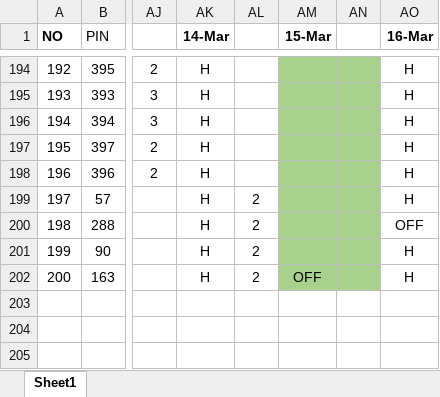
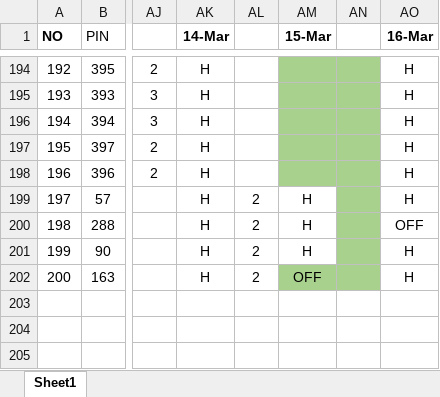
Before and after one commit to sigitsuseno/instance1.uranop.com, an Excel workbook: database/seeders/sampe_data.xlsx, sheet Sheet1, drawn as a sheet; only a part is shown, gaps mark what is left out; values as stored, in another font and other column widths than the file's, no borders; conditional formats not drawn; the diff names each change by its address in the sheet, - before the commit and + after, or states it on an @@ line.

```diff
--- a/database/seeders/sampe_data.xlsx (sheet Sheet1)
+++ b/database/seeders/sampe_data.xlsx (sheet Sheet1)
-AM199:AM201 (15-Mar): (empty)
+AM199:AM201 (15-Mar): H
-AM199:AM201 fill: #A9D18E
+AM199:AM201 fill: none
```
Also changed, not shown: database/seeders/april.xlsx, database/seeders/data_januari.xlsx, 2 other files.
